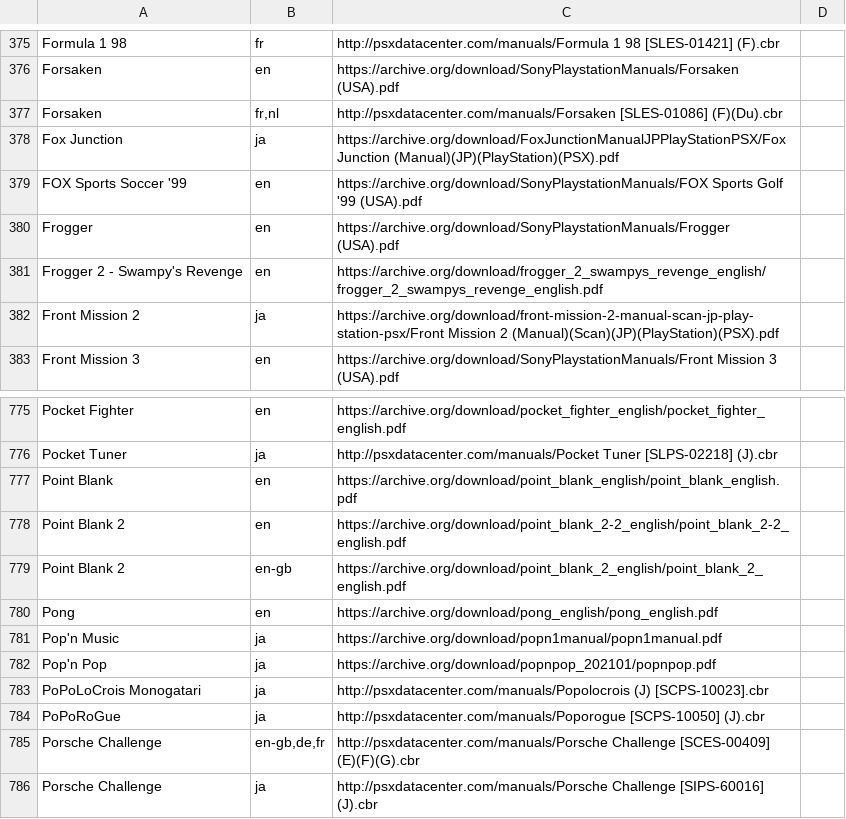
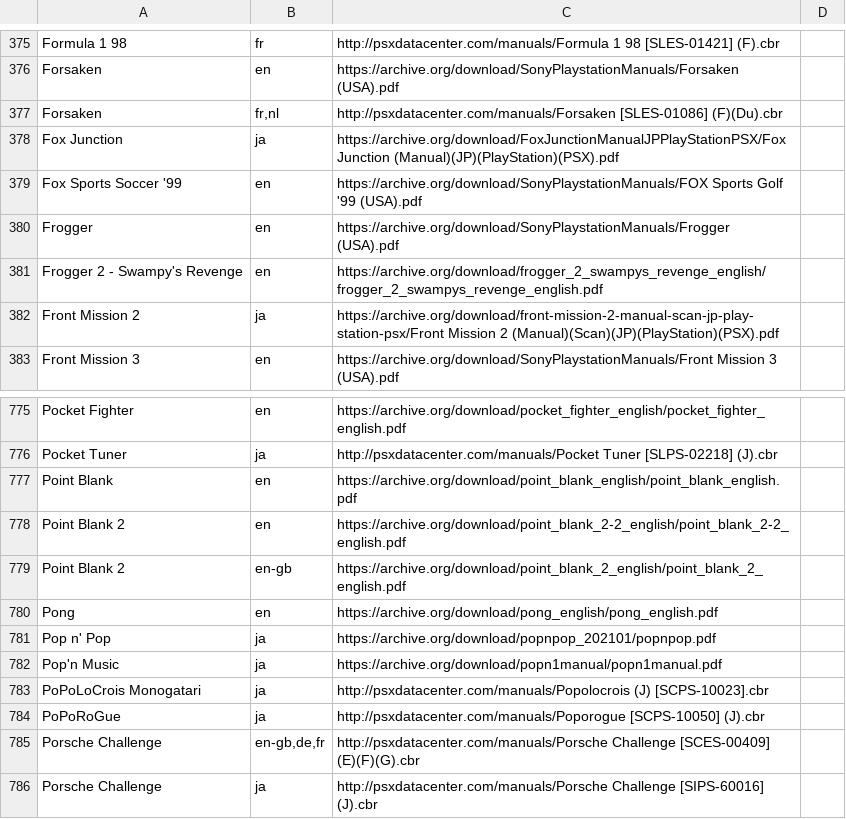
Before and after one commit to obrie/retrokit, a TSV file: config/systems/psx/manuals.tsv, drawn as a sheet; only a part is shown, gaps mark what is left out.

Commit message:
psx: Fix mistyped manual titles

```diff
--- a/config/systems/psx/manuals.tsv
+++ b/config/systems/psx/manuals.tsv
@@ -378,3 +378,3 @@ Forsaken	fr,nl	http://psxdatacenter.com/manuals/Forsaken [SLES-01086] (F)(Du).cb
 Fox Junction	ja	https://archive.org/download/FoxJunctionManualJPPlayStationPSX/Fox Junction (Manual)(JP)(PlayStation)(PSX).pdf
-FOX Sports Soccer '99	en	https://archive.org/download/SonyPlaystationManuals/FOX Sports Golf '99 (USA).pdf
+Fox Sports Soccer '99	en	https://archive.org/download/SonyPlaystationManuals/FOX Sports Golf '99 (USA).pdf
 Frogger	en	https://archive.org/download/SonyPlaystationManuals/Frogger (USA).pdf
@@ -780,4 +780,4 @@ Point Blank 2	en-gb	https://archive.org/download/point_blank_2_english/point_bla
 Pong	en	https://archive.org/download/pong_english/pong_english.pdf
+Pop n' Pop	ja	https://archive.org/download/popnpop_202101/popnpop.pdf
 Pop'n Music	ja	https://archive.org/download/popn1manual/popn1manual.pdf
-Pop'n Pop	ja	https://archive.org/download/popnpop_202101/popnpop.pdf
 PoPoLoCrois Monogatari	ja	http://psxdatacenter.com/manuals/Popolocrois (J) [SCPS-10023].cbr
```
